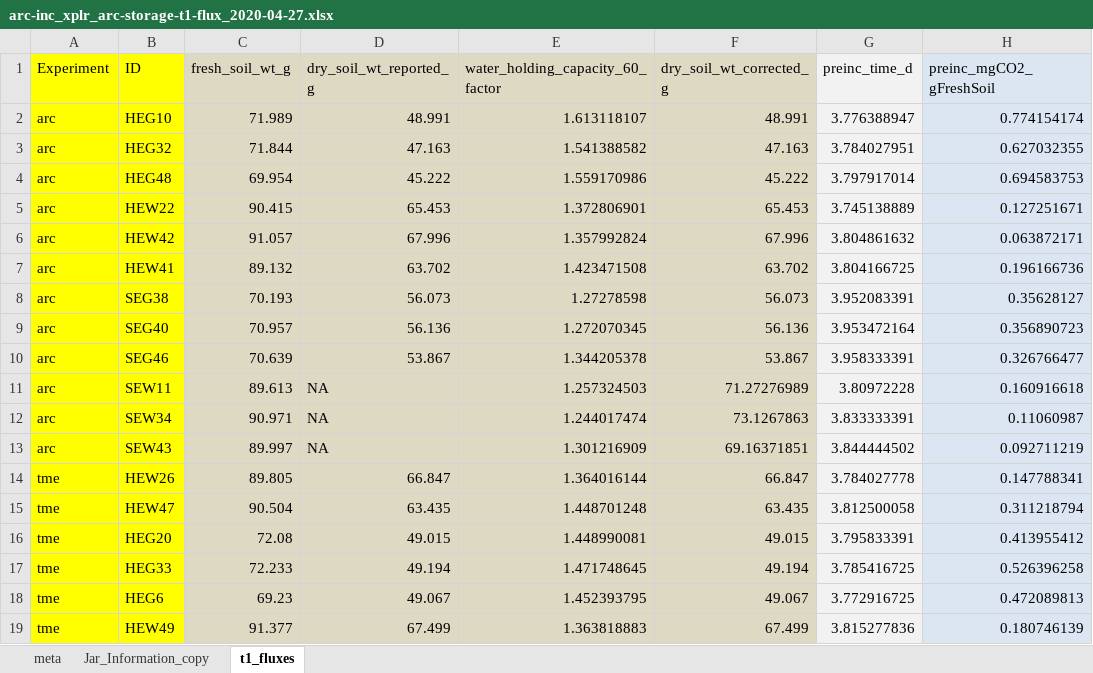
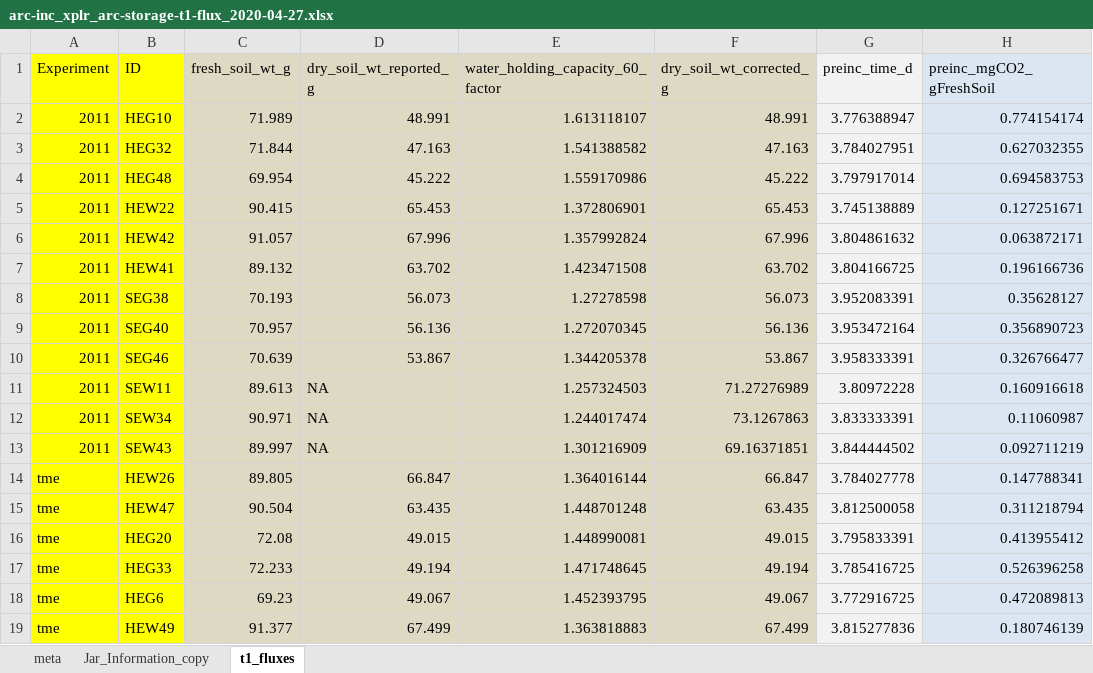
Before and after one commit to jb388/arc-inc, an Excel workbook: data/derived/arc-storage-t1-flux/arc-inc_xplr_arc-storage-t1-flux_2020-04-27.xlsx, sheet t1_fluxes, drawn as a sheet; only a part is shown; values as stored, in another font and other column widths than the file's, no borders; the diff names each change by its address in the sheet, - before the commit and + after, or states it on an @@ line.

```diff
--- a/data/derived/arc-storage-t1-flux/arc-inc_xplr_arc-storage-t1-flux_2020-04-27.xlsx (sheet t1_fluxes)
+++ b/data/derived/arc-storage-t1-flux/arc-inc_xplr_arc-storage-t1-flux_2020-04-27.xlsx (sheet t1_fluxes)
-A2:A13 (Experiment): arc
+A2:A13 (Experiment): 2011
```
Also changed, not shown: 4 other files.
